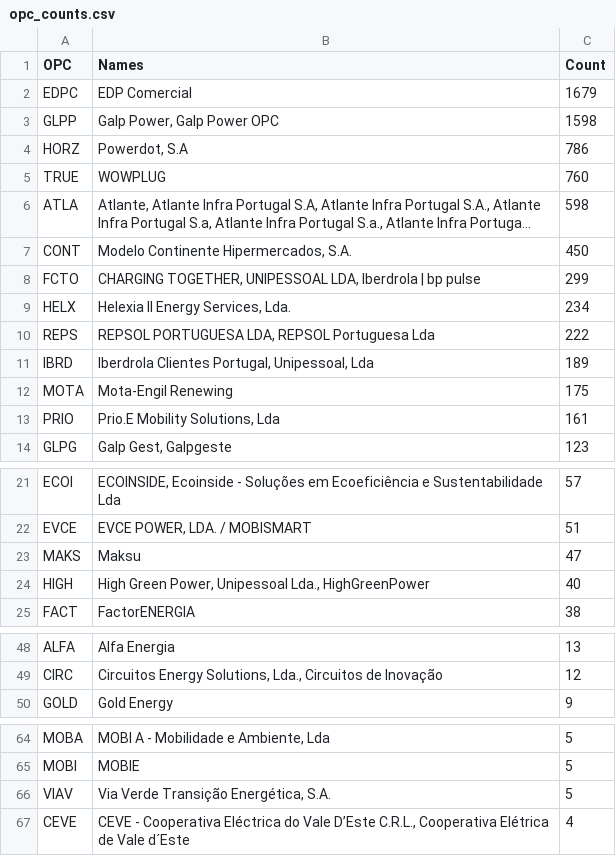
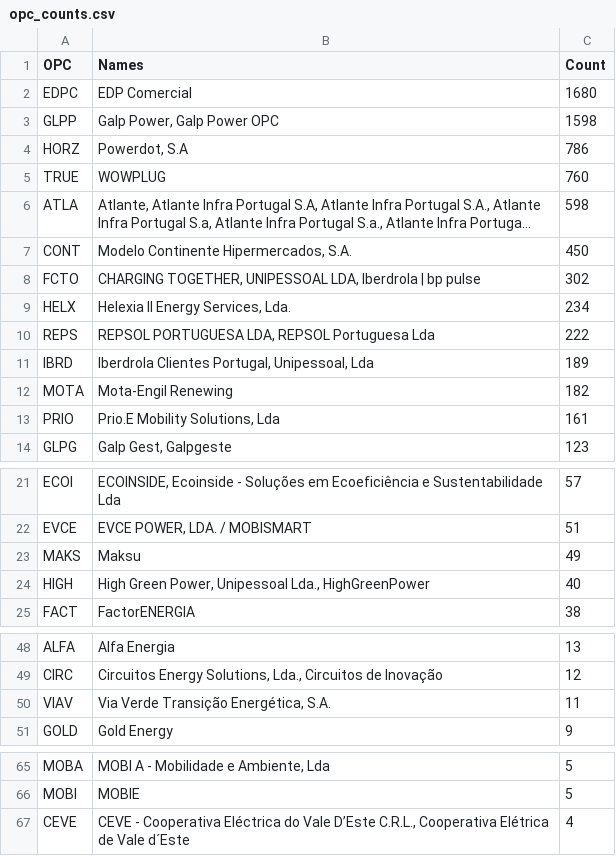
Before and after one commit to avataranedotas/get_NAP_mobie, a CSV file: opc_counts.csv, drawn as a sheet; only a part is shown, gaps mark what is left out; long unchanged cells end in …; removed rows and columns are numbered as before the commit, all else as after; the diff names each change by its address in the sheet, - before the commit and + after, or states it on an @@ line.

```diff
--- a/opc_counts.csv
+++ b/opc_counts.csv
-C2 (Count): 1679
+C2 (Count): 1680
-C8 (Count): 299
+C8 (Count): 302
-C12 (Count): 175
+C12 (Count): 182
-C23 (Count): 47
+C23 (Count): 49
+row 50: VIAV | Via Verde Transição Energética, S.A. | 11
-row 66: VIAV | Via Verde Transição Energética, S.A. | 5
```
Also changed, not shown: compare_GPS.tsv, opc_counts.tsv, 15 other files.
